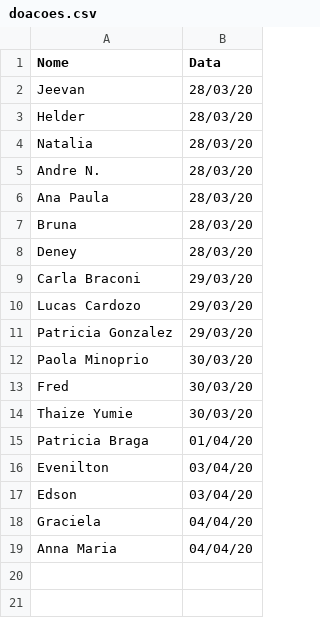
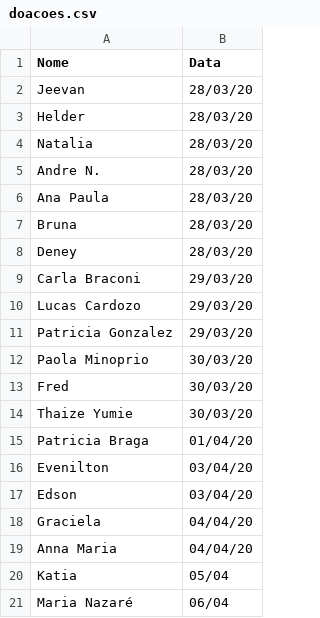
Before and after one commit to nicolau/faceshield, a CSV file: doacoes.csv, drawn as a sheet.

Commit message:
Update doacoes.csv

```diff
--- a/doacoes.csv
+++ b/doacoes.csv
@@ -19 +19,3 @@ Graciela;04/04/20
 Anna Maria;04/04/20
+Katia;05/04
+Maria Nazaré;06/04
```
